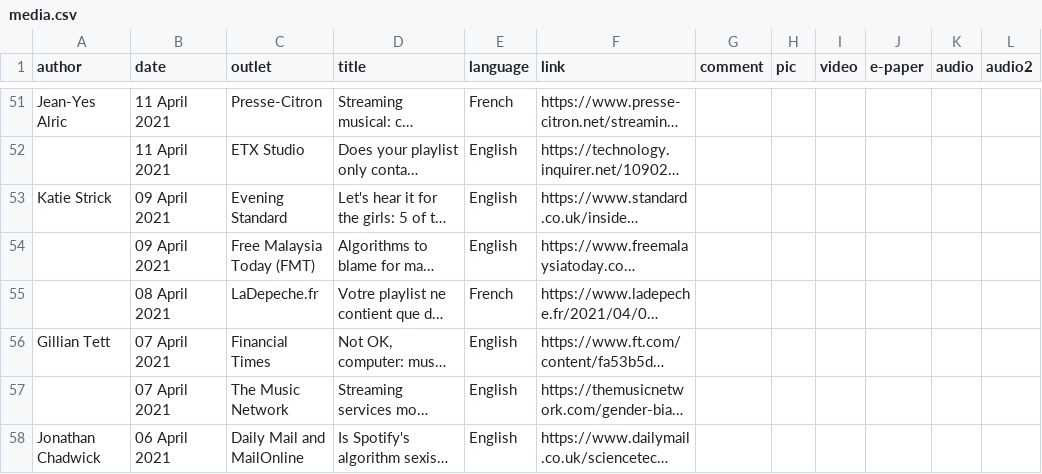
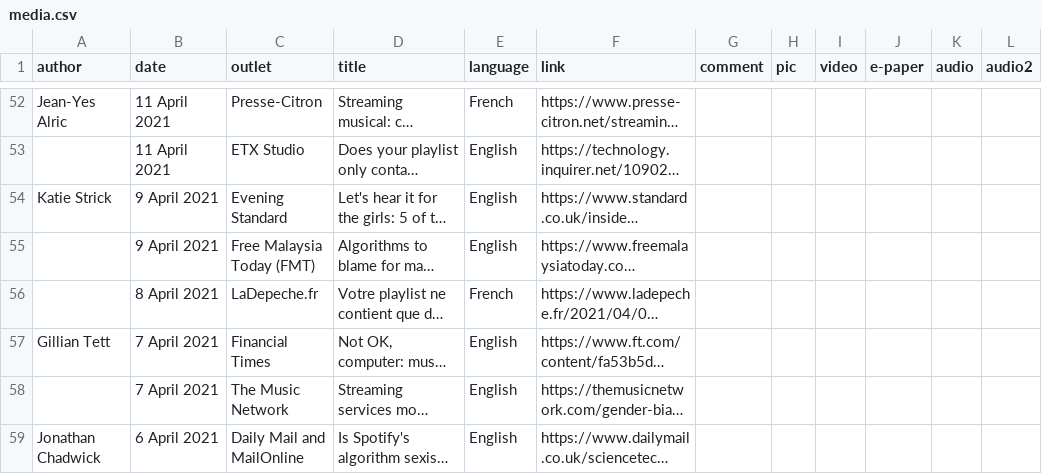
Before and after one commit to chbeu/chbeu.github.io, a CSV file: assets/csv/media.csv, drawn as a sheet; only a part is shown, gaps mark what is left out; long unchanged cells end in …; addresses are those after the commit; the diff covers the shown part only; the diff names each change by its address in the sheet, - before the commit and + after, or states it on an @@ line.

```diff
--- a/assets/csv/media.csv
+++ b/assets/csv/media.csv
-B54:B55 (date): 09 April 2021
+B54:B55 (date): 9 April 2021
-B56 (date): 08 April 2021
+B56 (date): 8 April 2021
-B57:B58 (date): 07 April 2021
+B57:B58 (date): 7 April 2021
-B59 (date): 06 April 2021
+B59 (date): 6 April 2021
```
Also changed, not shown: 1 added row and 18 edited cells elsewhere in this file, 2 other files.
